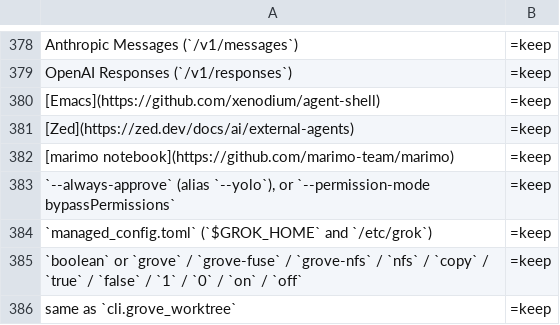
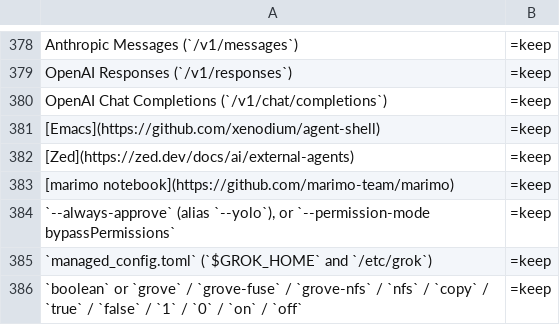
Before and after one commit to chao2hang/chaos-code, a TSV file: scripts/doc-cell-glossary.tsv, drawn as a sheet; only a part is shown, gaps mark what is left out; the shorter side is filled out with more unchanged rows.

```diff
--- a/scripts/doc-cell-glossary.tsv
+++ b/scripts/doc-cell-glossary.tsv
@@ -379,2 +379,3 @@ Anthropic Messages (`/v1/messages`)	=keep
 OpenAI Responses (`/v1/responses`)	=keep
+OpenAI Chat Completions (`/v1/chat/completions`)	=keep
 [Emacs](https://github.com/xenodium/agent-shell)	=keep
```
Also changed, not shown: 1 other file.
